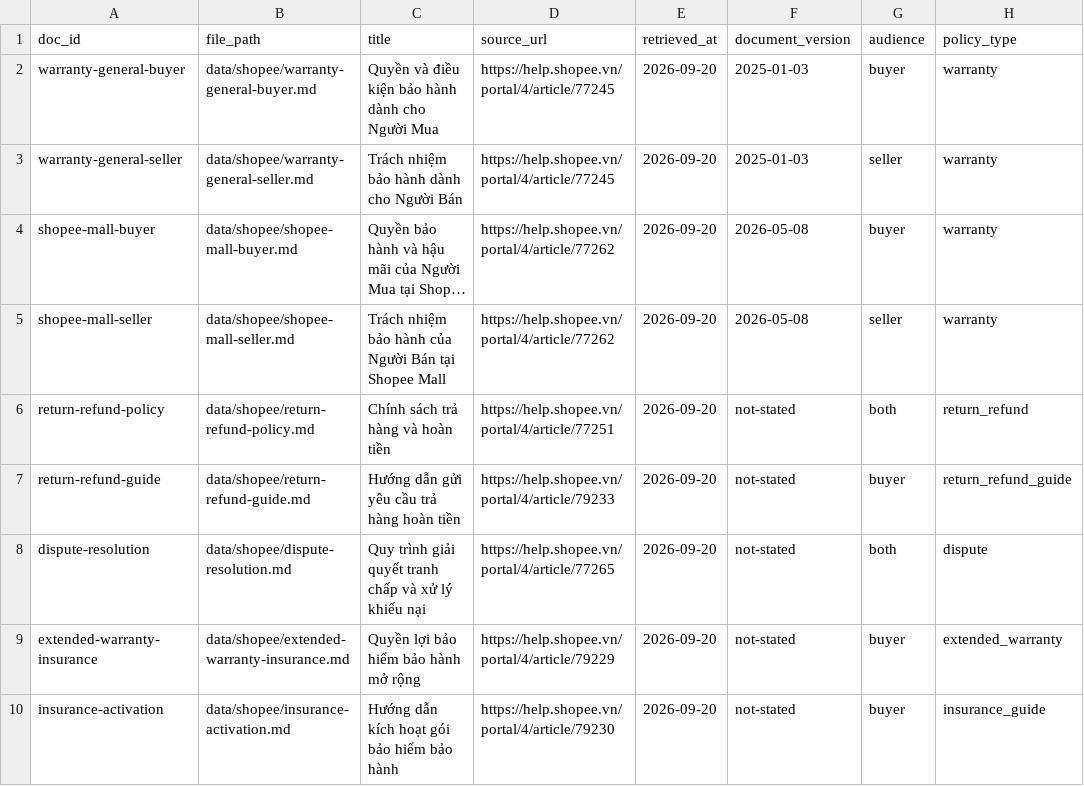
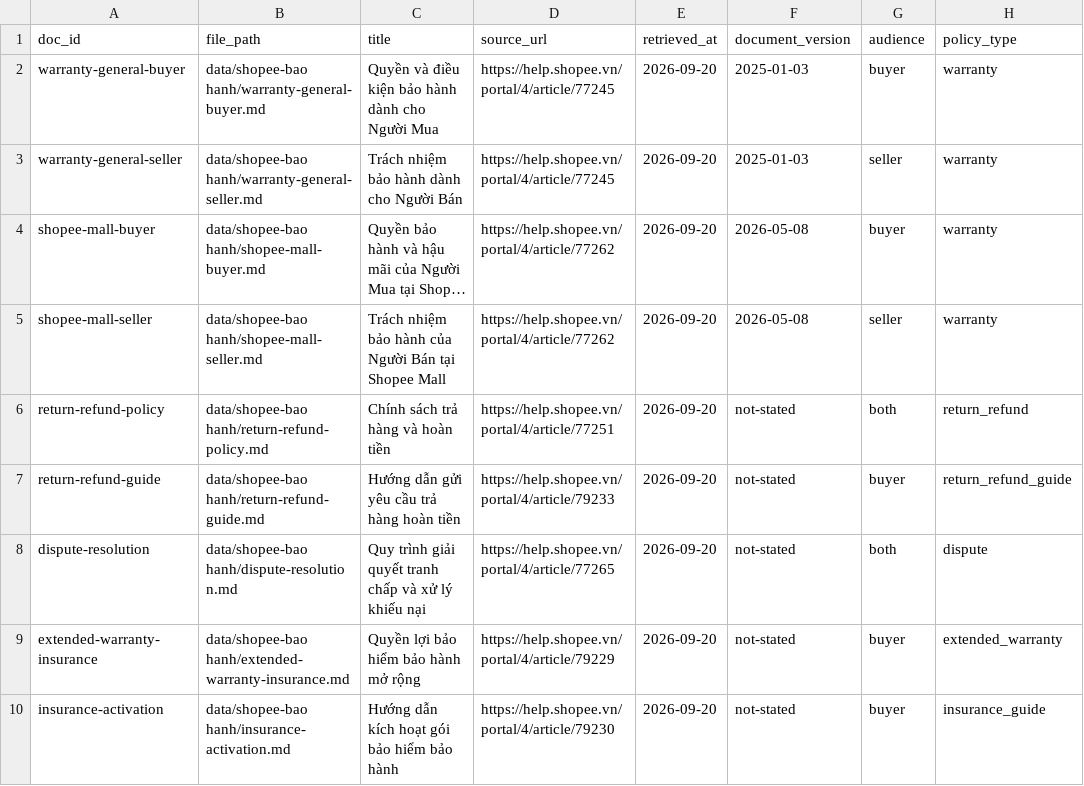
Before and after one commit to brxcewxyne/K4-DAY07-DinhTuanLong-2A202602620, a CSV file: data/shopee-bao hanh/sources.csv, drawn as a sheet; only a part is shown; long unchanged cells end in …; the diff names each change by its address in the sheet, - before the commit and + after, or states it on an @@ line.

```diff
--- a/data/shopee-bao hanh/sources.csv
+++ b/data/shopee-bao hanh/sources.csv
-B2 (file_path): data/shopee/warranty-general-buyer.md
+B2 (file_path): data/shopee-bao hanh/warranty-general-buyer.md
-B3 (file_path): data/shopee/warranty-general-seller.md
+B3 (file_path): data/shopee-bao hanh/warranty-general-seller.md
-B4 (file_path): data/shopee/shopee-mall-buyer.md
+B4 (file_path): data/shopee-bao hanh/shopee-mall-buyer.md
-B5 (file_path): data/shopee/shopee-mall-seller.md
+B5 (file_path): data/shopee-bao hanh/shopee-mall-seller.md
-B6 (file_path): data/shopee/return-refund-policy.md
+B6 (file_path): data/shopee-bao hanh/return-refund-policy.md
-B7 (file_path): data/shopee/return-refund-guide.md
+B7 (file_path): data/shopee-bao hanh/return-refund-guide.md
-B8 (file_path): data/shopee/dispute-resolution.md
+B8 (file_path): data/shopee-bao hanh/dispute-resolution.md
-B9 (file_path): data/shopee/extended-warranty-insurance.md
+B9 (file_path): data/shopee-bao hanh/extended-warranty-insurance.md
-B10 (file_path): data/shopee/insurance-activation.md
+B10 (file_path): data/shopee-bao hanh/insurance-activation.md
```
Also changed, not shown: 18 other files.
